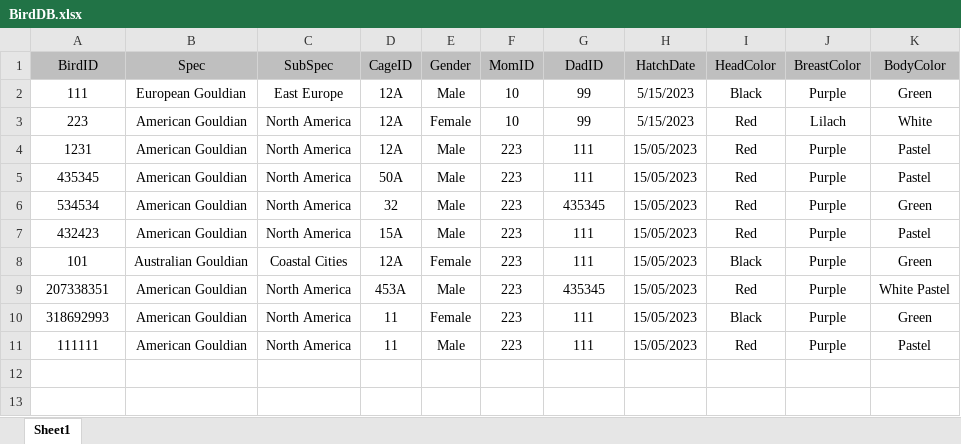
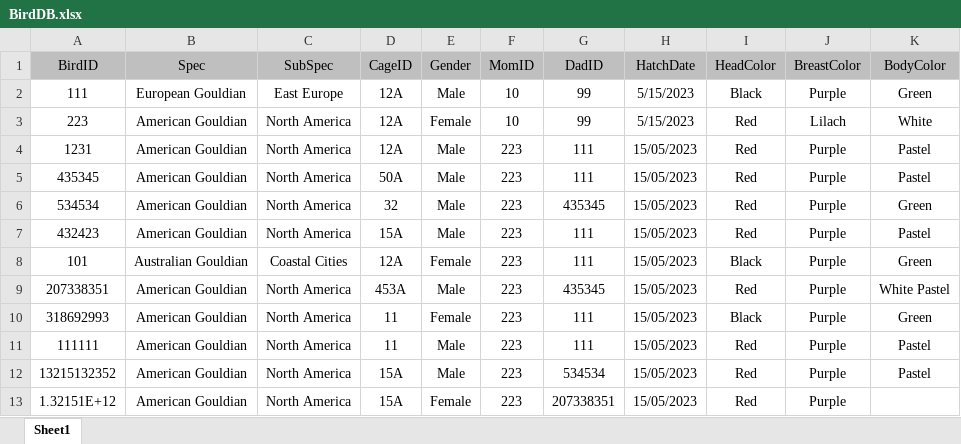
Before and after one commit to yossiii050/FeatherFriend, an Excel workbook: DataBased/BirdDB.xlsx, sheet Sheet1, drawn as a sheet; values as stored, in another font and other column widths than the file's, no borders; conditional formats not drawn; the diff names each change by its address in the sheet, - before the commit and + after, or states it on an @@ line.

Commit message:
cage and checkmark working for all

```diff
--- a/DataBased/BirdDB.xlsx (sheet Sheet1)
+++ b/DataBased/BirdDB.xlsx (sheet Sheet1)
+row 12: 13215132352 | American Gouldian | North America | 15A | Male | 223 | 534534 | 15/05/2023 | Red | Purple | Pastel
+row 13: 1.32151E+12 | American Gouldian | North America | 15A | Female | 223 | 207338351 | 15/05/2023 | Red | Purple
```
Also changed, not shown: 4 other files.
